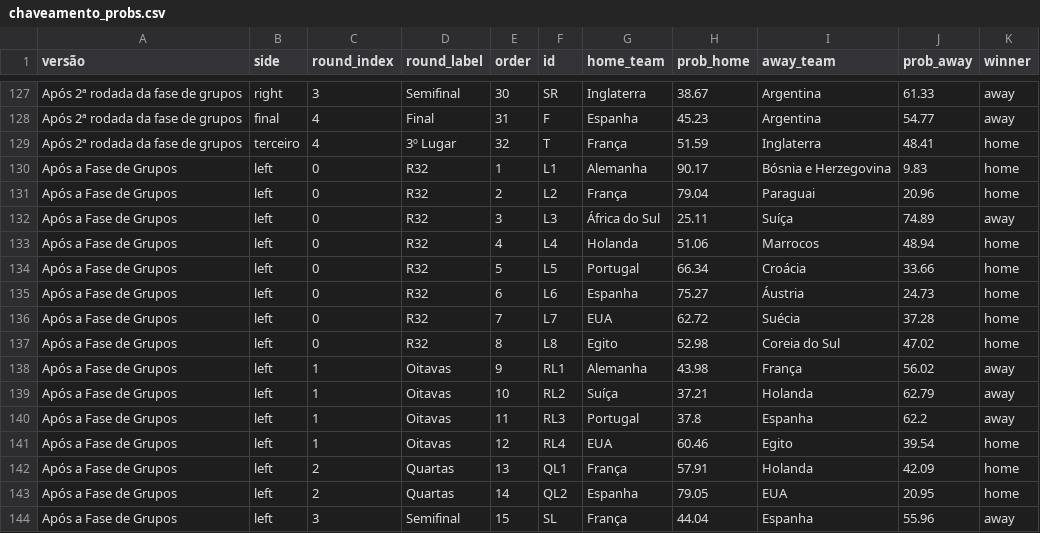
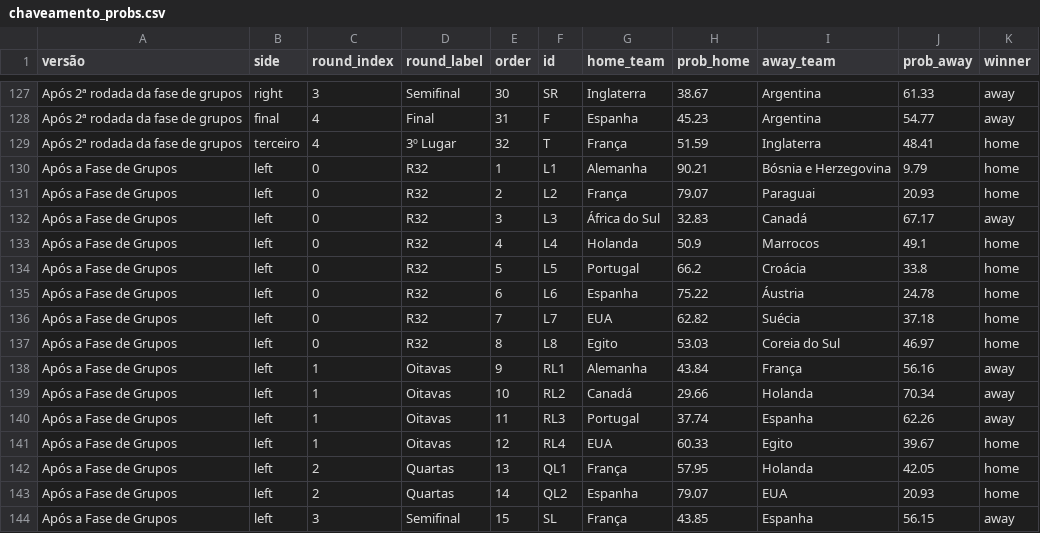
Before and after one commit to BrazilianFootball/WorldCup2026, a CSV file: docs/csv/previsoes/chaveamento_probs.csv, drawn as a sheet; only a part is shown, gaps mark what is left out; the diff covers the shown part only.

```diff
--- a/docs/csv/previsoes/chaveamento_probs.csv
+++ b/docs/csv/previsoes/chaveamento_probs.csv
@@ -129,16 +129,16 @@ Após 2ª rodada da fase de grupos,final,4,Final,31,F,Espanha,45.23,Argentina,54
 Após 2ª rodada da fase de grupos,terceiro,4,3º Lugar,32,T,França,51.59,Inglaterra,48.41,home
-Após a Fase de Grupos,left,0,R32,1,L1,Alemanha,90.17,Bósnia e Herzegovina,9.83,home
-Após a Fase de Grupos,left,0,R32,2,L2,França,79.04,Paraguai,20.96,home
-Após a Fase de Grupos,left,0,R32,3,L3,África do Sul,25.11,Suíça,74.89,away
-Após a Fase de Grupos,left,0,R32,4,L4,Holanda,51.06,Marrocos,48.94,home
-Após a Fase de Grupos,left,0,R32,5,L5,Portugal,66.34,Croácia,33.66,home
-Após a Fase de Grupos,left,0,R32,6,L6,Espanha,75.27,Áustria,24.73,home
-Após a Fase de Grupos,left,0,R32,7,L7,EUA,62.72,Suécia,37.28,home
-Após a Fase de Grupos,left,0,R32,8,L8,Egito,52.98,Coreia do Sul,47.02,home
-Após a Fase de Grupos,left,1,Oitavas,9,RL1,Alemanha,43.98,França,56.02,away
-Após a Fase de Grupos,left,1,Oitavas,10,RL2,Suíça,37.21,Holanda,62.79,away
-Após a Fase de Grupos,left,1,Oitavas,11,RL3,Portugal,37.8,Espanha,62.2,away
-Após a Fase de Grupos,left,1,Oitavas,12,RL4,EUA,60.46,Egito,39.54,home
-Após a Fase de Grupos,left,2,Quartas,13,QL1,França,57.91,Holanda,42.09,home
-Após a Fase de Grupos,left,2,Quartas,14,QL2,Espanha,79.05,EUA,20.95,home
-Após a Fase de Grupos,left,3,Semifinal,15,SL,França,44.04,Espanha,55.96,away
+Após a Fase de Grupos,left,0,R32,1,L1,Alemanha,90.21,Bósnia e Herzegovina,9.79,home
+Após a Fase de Grupos,left,0,R32,2,L2,França,79.07,Paraguai,20.93,home
+Após a Fase de Grupos,left,0,R32,3,L3,África do Sul,32.83,Canadá,67.17,away
+Após a Fase de Grupos,left,0,R32,4,L4,Holanda,50.9,Marrocos,49.1,home
+Após a Fase de Grupos,left,0,R32,5,L5,Portugal,66.2,Croácia,33.8,home
+Após a Fase de Grupos,left,0,R32,6,L6,Espanha,75.22,Áustria,24.78,home
+Após a Fase de Grupos,left,0,R32,7,L7,EUA,62.82,Suécia,37.18,home
+Após a Fase de Grupos,left,0,R32,8,L8,Egito,53.03,Coreia do Sul,46.97,home
+Após a Fase de Grupos,left,1,Oitavas,9,RL1,Alemanha,43.84,França,56.16,away
+Após a Fase de Grupos,left,1,Oitavas,10,RL2,Canadá,29.66,Holanda,70.34,away
+Após a Fase de Grupos,left,1,Oitavas,11,RL3,Portugal,37.74,Espanha,62.26,away
+Após a Fase de Grupos,left,1,Oitavas,12,RL4,EUA,60.33,Egito,39.67,home
+Após a Fase de Grupos,left,2,Quartas,13,QL1,França,57.95,Holanda,42.05,home
+Após a Fase de Grupos,left,2,Quartas,14,QL2,Espanha,79.07,EUA,20.93,home
+Após a Fase de Grupos,left,3,Semifinal,15,SL,França,43.85,Espanha,56.15,away
```
Also changed, not shown: 36 edited cells elsewhere in this file, docs/csv/previsoes/all_matchups.csv, docs/csv/previsoes/tabela_chances.csv, 2 other files.
